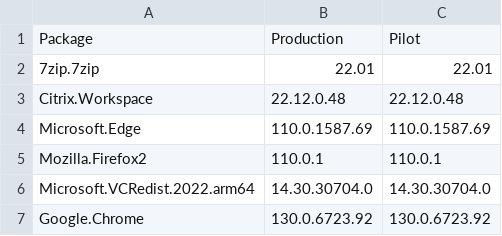
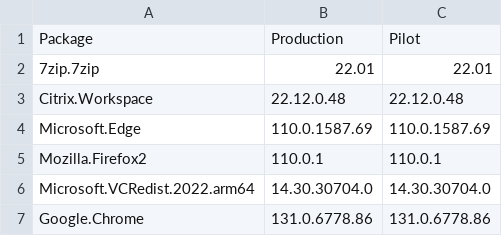
Before and after one commit to fitur/EndpointManager, a CSV file: Intune/default.csv, drawn as a sheet.

Commit message:
Update default.csv

```diff
--- a/Intune/default.csv
+++ b/Intune/default.csv
@@ -6,2 +6,2 @@
 "Microsoft.VCRedist.2022.arm64","14.30.30704.0","14.30.30704.0"
-"Google.Chrome","130.0.6723.92","130.0.6723.92"
+"Google.Chrome","131.0.6778.86","131.0.6778.86"
```
